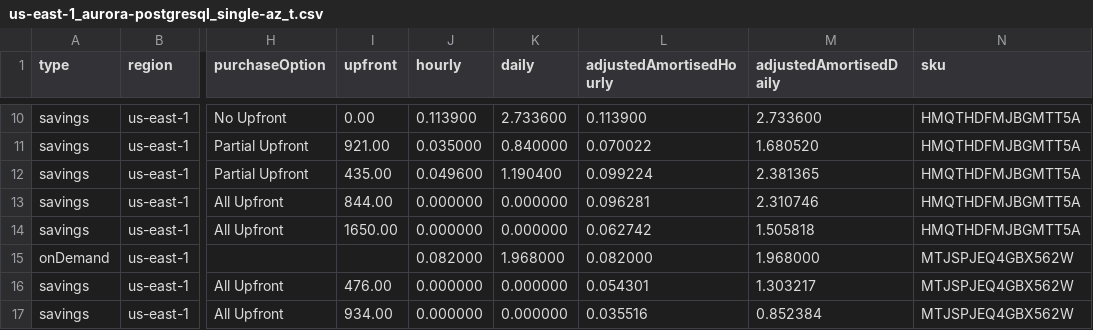
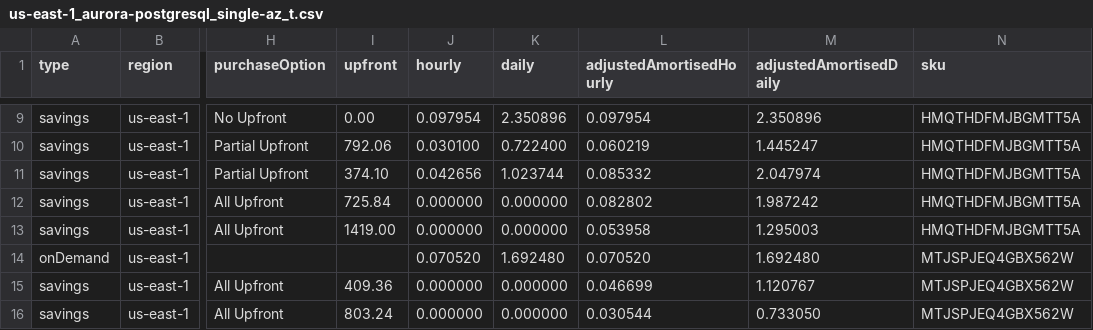
Before and after one commit to szantopeter/open-finops, a CSV file: src/assets/pricing/us-east-1_aurora-postgresql_single-az_t.csv, drawn as a sheet; only a part is shown, gaps mark what is left out; addresses are those after the commit; the diff covers the shown part only; the diff names each change by its address in the sheet, - before the commit and + after, or states it on an @@ line.

```diff
--- a/src/assets/pricing/us-east-1_aurora-postgresql_single-az_t.csv
+++ b/src/assets/pricing/us-east-1_aurora-postgresql_single-az_t.csv
-J9 (hourly): 0.113900
+J9 (hourly): 0.097954
-K9 (daily): 2.733600
+K9 (daily): 2.350896
-L9 (adjustedAmortisedHourly): 0.113900
+L9 (adjustedAmortisedHourly): 0.097954
-M9 (adjustedAmortisedDaily): 2.733600
+M9 (adjustedAmortisedDaily): 2.350896
-I10 (upfront): 921.00
+I10 (upfront): 792.06
-J10 (hourly): 0.035000
+J10 (hourly): 0.030100
-K10 (daily): 0.840000
+K10 (daily): 0.722400
-L10 (adjustedAmortisedHourly): 0.070022
+L10 (adjustedAmortisedHourly): 0.060219
-M10 (adjustedAmortisedDaily): 1.680520
+M10 (adjustedAmortisedDaily): 1.445247
-I11 (upfront): 435.00
+I11 (upfront): 374.10
-J11 (hourly): 0.049600
+J11 (hourly): 0.042656
-K11 (daily): 1.190400
+K11 (daily): 1.023744
-L11 (adjustedAmortisedHourly): 0.099224
+L11 (adjustedAmortisedHourly): 0.085332
-M11 (adjustedAmortisedDaily): 2.381365
+M11 (adjustedAmortisedDaily): 2.047974
-I12 (upfront): 844.00
+I12 (upfront): 725.84
-L12 (adjustedAmortisedHourly): 0.096281
+L12 (adjustedAmortisedHourly): 0.082802
-M12 (adjustedAmortisedDaily): 2.310746
+M12 (adjustedAmortisedDaily): 1.987242
-I13 (upfront): 1650.00
+I13 (upfront): 1419.00
-L13 (adjustedAmortisedHourly): 0.062742
+L13 (adjustedAmortisedHourly): 0.053958
-M13 (adjustedAmortisedDaily): 1.505818
+M13 (adjustedAmortisedDaily): 1.295003
-J14 (hourly): 0.082000
+J14 (hourly): 0.070520
-K14 (daily): 1.968000
+K14 (daily): 1.692480
-L14 (adjustedAmortisedHourly): 0.082000
+L14 (adjustedAmortisedHourly): 0.070520
-M14 (adjustedAmortisedDaily): 1.968000
+M14 (adjustedAmortisedDaily): 1.692480
-I15 (upfront): 476.00
+I15 (upfront): 409.36
-L15 (adjustedAmortisedHourly): 0.054301
+L15 (adjustedAmortisedHourly): 0.046699
-M15 (adjustedAmortisedDaily): 1.303217
+M15 (adjustedAmortisedDaily): 1.120767
-I16 (upfront): 934.00
+I16 (upfront): 803.24
-L16 (adjustedAmortisedHourly): 0.035516
+L16 (adjustedAmortisedHourly): 0.030544
-M16 (adjustedAmortisedDaily): 0.852384
+M16 (adjustedAmortisedDaily): 0.733050
```
Also changed, not shown: 4 removed rows and 66 edited cells elsewhere in this file, src/assets/pricing/eu-west-1_aurora-postgresql_single-az_t.csv, src/assets/pricing/eu-west-1_oracle-se2-byol_multi-az_r.csv, 19 other files.
